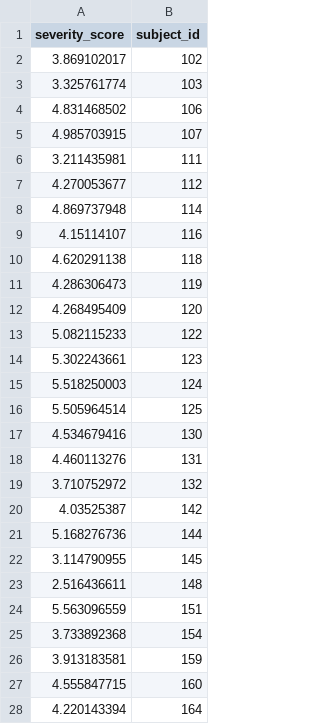
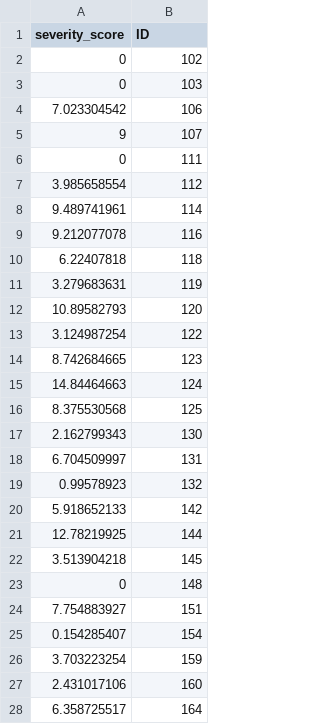
Before and after one commit to elonganrochester/Hackathon-Summer-2020, a CSV file: prediction/prediction.csv, drawn as a sheet; only a part is shown; the diff covers the shown part only.

Commit message:
Add files via upload

```diff
--- a/prediction/prediction.csv
+++ b/prediction/prediction.csv
@@ -1,28 +1,28 @@
-severity_score,subject_id
-3.869102017,102
-3.325761774,103
-4.831468502,106
-4.985703915,107
-3.211435981,111
-4.270053677,112
-4.869737948,114
-4.15114107,116
-4.620291138,118
-4.286306473,119
-4.268495409,120
-5.082115233,122
-5.302243661,123
-5.518250003,124
-5.505964514,125
-4.534679416,130
-4.460113276,131
-3.710752972,132
-4.03525387,142
-5.168276736,144
-3.114790955,145
-2.516436611,148
-5.563096559,151
-3.733892368,154
-3.913183581,159
-4.555847715,160
-4.220143394,164
+severity_score,ID
+0,102
+0,103
+7.023304542,106
+9,107
+0,111
+3.985658554,112
+9.489741961,114
+9.212077078,116
+6.22407818,118
+3.279683631,119
+10.89582793,120
+3.124987254,122
+8.742684665,123
+14.84464663,124
+8.375530568,125
+2.162799343,130
+6.704509997,131
+0.99578923,132
+5.918652133,142
+12.78219925,144
+3.513904218,145
+0,148
+7.754883927,151
+0.154285407,154
+3.703223254,159
+2.431017106,160
+6.358725517,164
```
Also changed, not shown: 30 edited cells elsewhere in this file.
